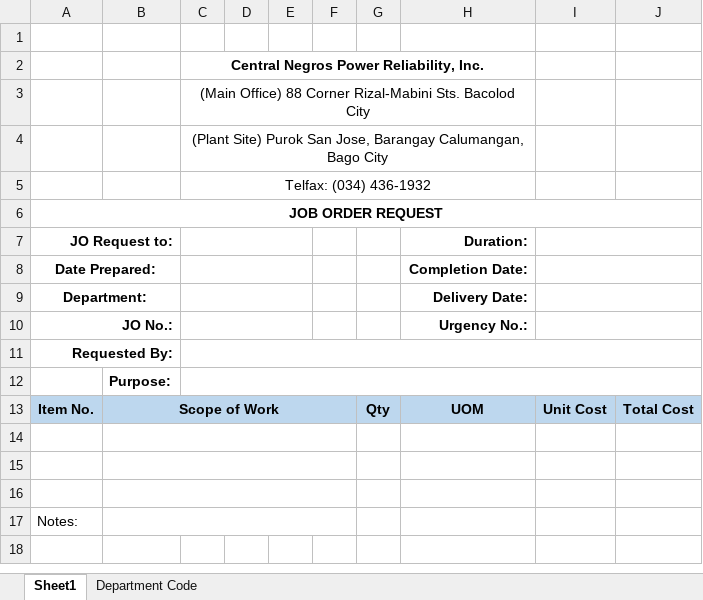
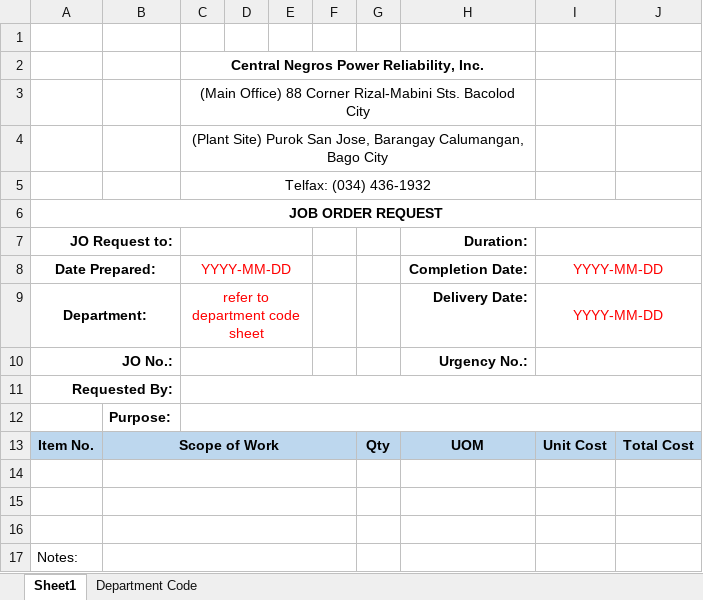
Before and after one commit to JonahBenares/purchasing, an Excel workbook: uploads/format/JORequestForm.xlsx, sheet Sheet1, drawn as a sheet; values as stored, in another font and other column widths than the file's, no borders; charts and pictures not drawn; the diff names each change by its address in the sheet, - before the commit and + after, or states it on an @@ line.

Commit message:
revise format

```diff
--- a/uploads/format/JORequestForm.xlsx (sheet Sheet1)
+++ b/uploads/format/JORequestForm.xlsx (sheet Sheet1)
-C8: (empty)
+C8: YYYY-MM-DD
-I8:I9: (empty)
+I8:I9: YYYY-MM-DD
-C9: (empty)
+C9: refer to department code sheet
```
Also changed, not shown: charts or pictures.
